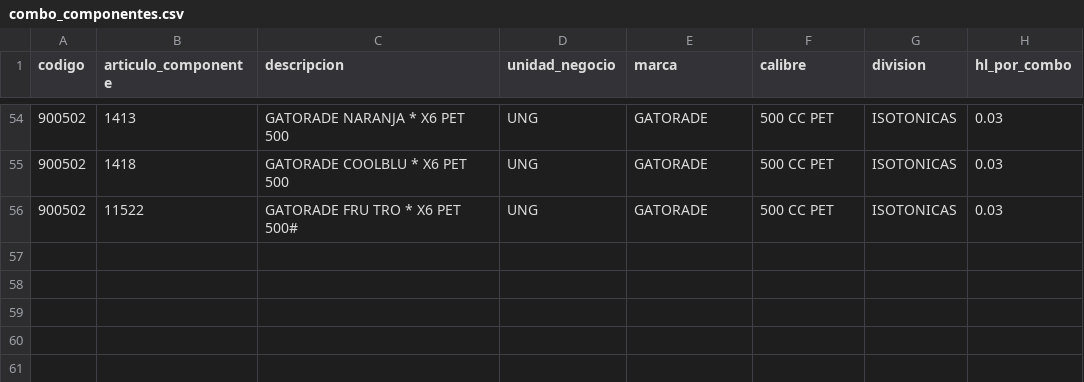
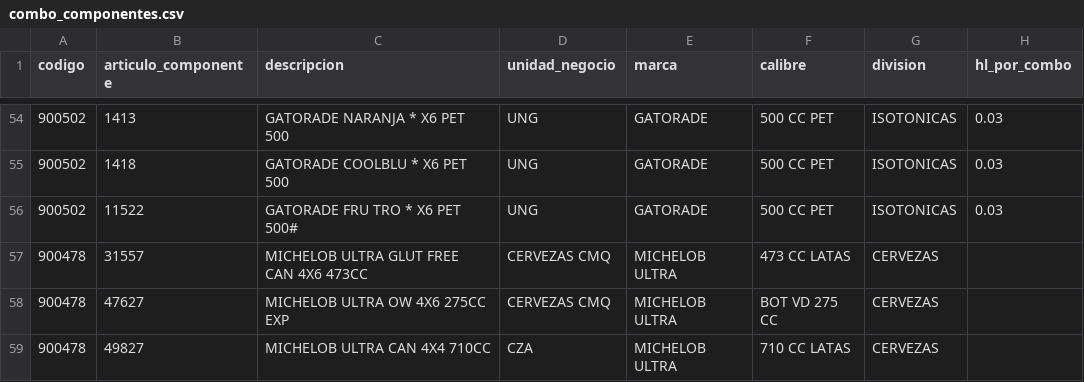
Before and after one commit to tomasddv/caffitastream, a CSV file: combo_componentes.csv, drawn as a sheet; only a part is shown, gaps mark what is left out.

Commit message:
Actualizar composición de combos DDV desde Streamlit

```diff
--- a/combo_componentes.csv
+++ b/combo_componentes.csv
@@ -56 +56,4 @@
 900502,11522,GATORADE FRU TRO * X6 PET 500#,UNG,GATORADE,500 CC PET,ISOTONICAS,0.03
+900478,31557,MICHELOB ULTRA GLUT FREE CAN 4X6 473CC,CERVEZAS CMQ,MICHELOB ULTRA,473 CC LATAS,CERVEZAS,
+900478,47627,MICHELOB ULTRA OW 4X6 275CC EXP,CERVEZAS CMQ,MICHELOB ULTRA,BOT VD 275 CC,CERVEZAS,
+900478,49827,MICHELOB ULTRA CAN 4X4 710CC,CZA,MICHELOB ULTRA,710 CC LATAS,CERVEZAS,
```
